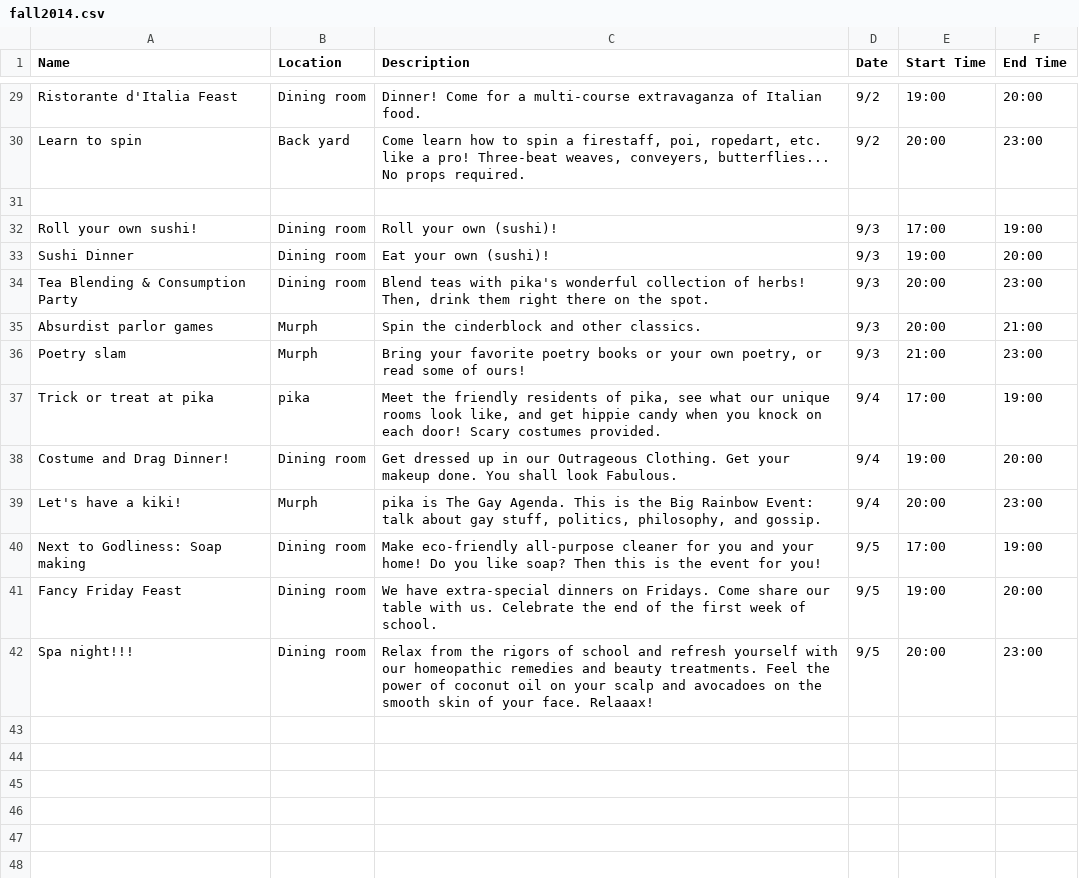
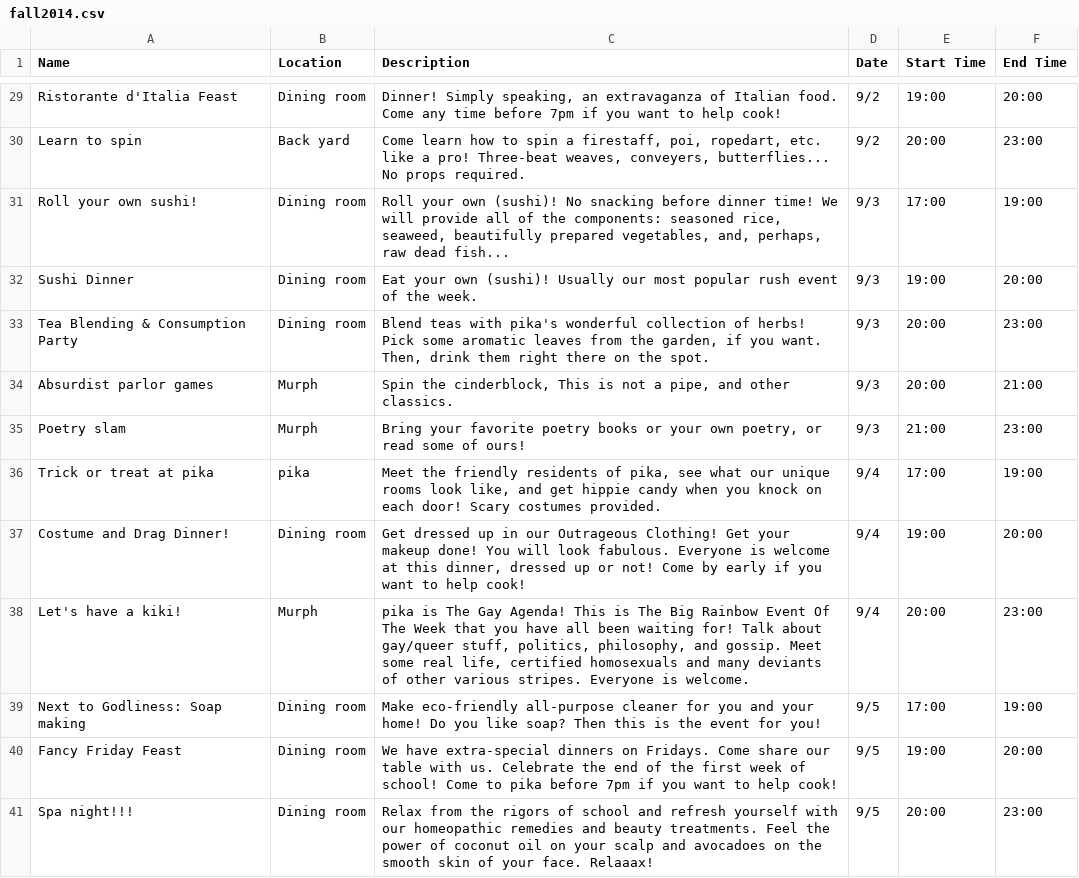
Before and after one commit to tillyt/pikarush, a CSV file: events/fall2014.csv, drawn as a sheet; only a part is shown, gaps mark what is left out; removed rows and columns are numbered as before the commit, all else as after; the diff covers the shown part only; the diff names each change by its address in the sheet, - before the commit and + after, or states it on an @@ line.

Commit message:
descriptions are much longer now

```diff
--- a/events/fall2014.csv
+++ b/events/fall2014.csv
-C29 (Description): Dinner! Come for a multi-course extravaganza of Italian food.
+C29 (Description): Dinner! Simply speaking, an extravaganza of Italian food. Come any time before 7pm if you want to help cook!
-row 31: (empty)
-C31 (Description): …own (sushi)!
+C31 (Description): …own (sushi)! No snacking before dinner time! We will provide all of the components: seasoned rice, seaweed, beautifully prepared vegetables, and, perhaps, raw dead fish...
-C32 (Description): …own (sushi)!
+C32 (Description): …own (sushi)! Usually our most popular rush event of the week.
-C33 (Description): …of herbs! Then, drink…
+C33 (Description): …of herbs! Pick some aromatic leaves from the garden, if you want. Then, drink…
-C34 (Description): Spin the cinderblock and other…
+C34 (Description): Spin the cinderblock, This is not a pipe, and other…
-C37 (Description): …our Outrageous Clothing. Get your makeup done. You shall look Fabulous.
+C37 (Description): …our Outrageous Clothing! Get your makeup done! You will look fabulous. Everyone is welcome at this dinner, dressed up or not! Come by early if you want to help cook!
-C38 (Description): …The Gay Agenda. This is the Big Rainbow Event: talk about gay stuff, politics, philosophy, and gossip.
+C38 (Description): …The Gay Agenda! This is The Big Rainbow Event Of The Week that you have all been waiting for! Talk about gay/queer stuff, politics, philosophy, and gossip. Meet some real life, certified homosexuals and many deviants of other various stripes. Everyone is welcome.
-C40 (Description): …week of school.
+C40 (Description): …week of school! Come to pika before 7pm if you want to help cook!
```
Also changed, not shown: 17 edited cells elsewhere in this file, 30 other files.
